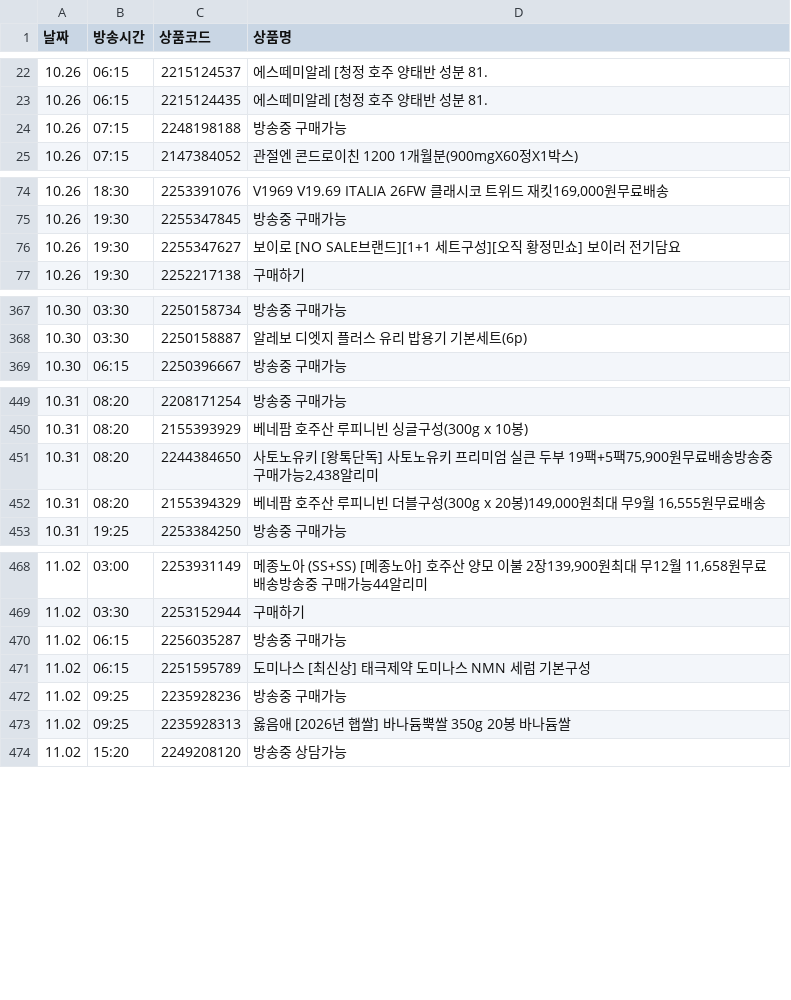
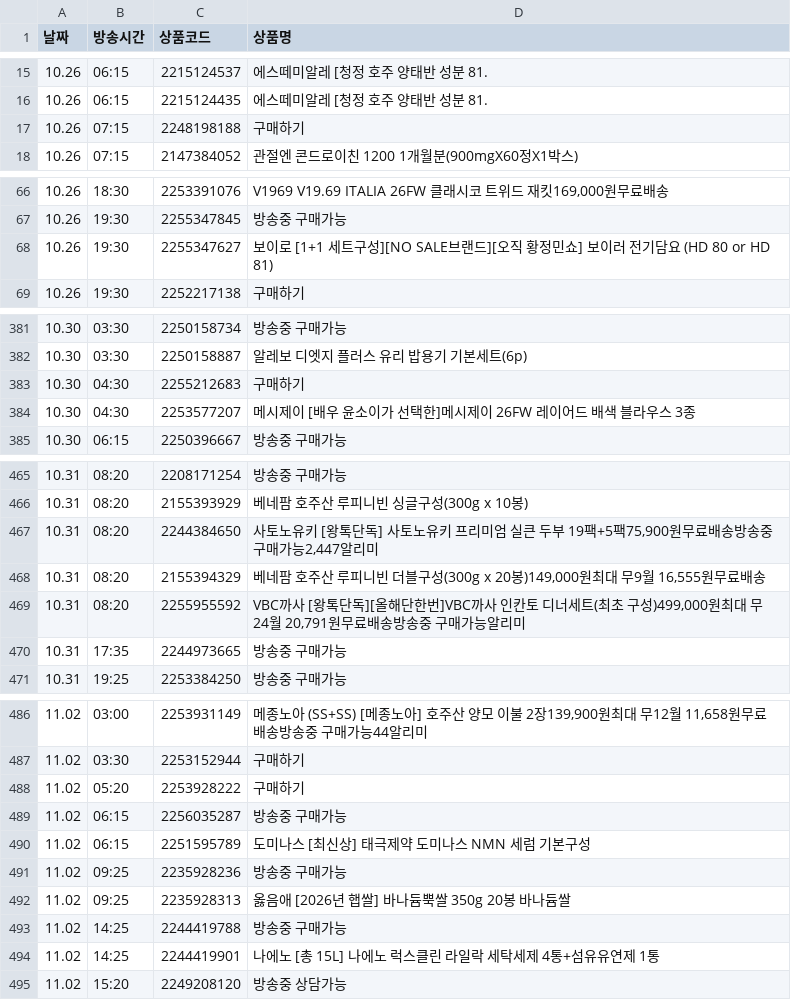
Before and after one commit to poodingcake-hue/HYUNDAICRAWLING, a CSV file: hmall_schedule.csv, drawn as a sheet; only a part is shown, gaps mark what is left out; the diff covers the shown part only.

```diff
--- a/hmall_schedule.csv
+++ b/hmall_schedule.csv
@@ -23,3 +16,3 @@
 10.26,06:15,2215124435,에스떼미알레 [청정 호주 양태반 성분 81.
-10.26,07:15,2248198188,방송중 구매가능
+10.26,07:15,2248198188,구매하기
 10.26,07:15,2147384052,관절엔 콘드로이친 1200 1개월분(900mgX60정X1박스)
@@ -75,3 +67,3 @@
 10.26,19:30,2255347845,방송중 구매가능
-10.26,19:30,2255347627,보이로 [NO SALE브랜드][1+1 세트구성][오직 황정민쇼] 보이러 전기담요
+10.26,19:30,2255347627,보이로 [1+1 세트구성][NO SALE브랜드][오직 황정민쇼] 보이러 전기담요 (HD 80 or HD 81)
 10.26,19:30,2252217138,구매하기
@@ -368,2 +382,4 @@
 10.30,03:30,2250158887,알레보 디엣지 플러스 유리 밥용기 기본세트(6p)
+10.30,04:30,2255212683,구매하기
+10.30,04:30,2253577207,메시제이 [배우 윤소이가 선택한]메시제이 26FW 레이어드 배색 블라우스 3종
 10.30,06:15,2250396667,방송중 구매가능
@@ -450,4 +466,6 @@
 10.31,08:20,2155393929,베네팜 호주산 루피니빈 싱글구성(300g x 10봉)
-10.31,08:20,2244384650,"사토노유키 [왕톡단독] 사토노유키 프리미엄 실큰 두부 19팩+5팩75,900원무료배송방송중 구매가능2,438알리미"
+10.31,08:20,2244384650,"사토노유키 [왕톡단독] 사토노유키 프리미엄 실큰 두부 19팩+5팩75,900원무료배송방송중 구매가능2,447알리미"
 10.31,08:20,2155394329,"베네팜 호주산 루피니빈 더블구성(300g x 20봉)149,000원최대 무9월 16,555원무료배송"
+10.31,08:20,2255955592,"VBC까사 [왕톡단독][올해단한번]VBC까사 인칸토 디너세트(최초 구성)499,000원최대 무24월 20,791원무료배송방송중 구매가능알리미"
+10.31,17:35,2244973665,방송중 구매가능
 10.31,19:25,2253384250,방송중 구매가능
@@ -469,2 +487,3 @@
 11.02,03:30,2253152944,구매하기
+11.02,05:20,2253928222,구매하기
 11.02,06:15,2256035287,방송중 구매가능
@@ -473,2 +492,4 @@
 11.02,09:25,2235928313,옳음애 [2026년 햅쌀] 바나듐뿍쌀 350g 20봉 바나듐쌀
+11.02,14:25,2244419788,방송중 구매가능
+11.02,14:25,2244419901,나에노 [총 15L] 나에노 럭스클린 라일락 세탁세제 4통+섬유유연제 1통
 11.02,15:20,2249208120,방송중 상담가능
```
Also changed, not shown: 22 added rows, 8 removed rows and 11 edited cells elsewhere in this file.
